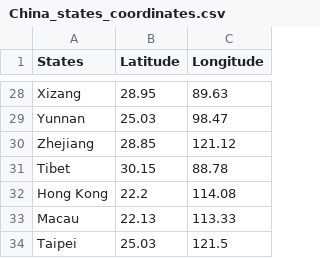
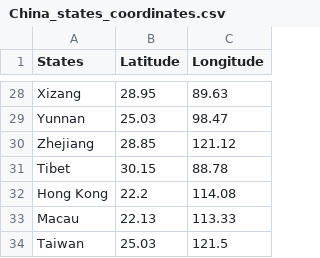
Before and after one commit to Soxiaoxin/Coronavirus-Analysis-Viz, a CSV file: novel-corona-virus-2019-dataset/China_states_coordinates.csv, drawn as a sheet; only a part is shown, gaps mark what is left out.

Commit message:
update Taipei to Taiwan in china coordinates csv

```diff
--- a/novel-corona-virus-2019-dataset/China_states_coordinates.csv
+++ b/novel-corona-virus-2019-dataset/China_states_coordinates.csv
@@ -33,2 +33,2 @@ Hong Kong,22.2,114.08
 Macau,22.13,113.33
-Taipei,25.03,121.5
+Taiwan,25.03,121.5
```
Also changed, not shown: 2 other files.
